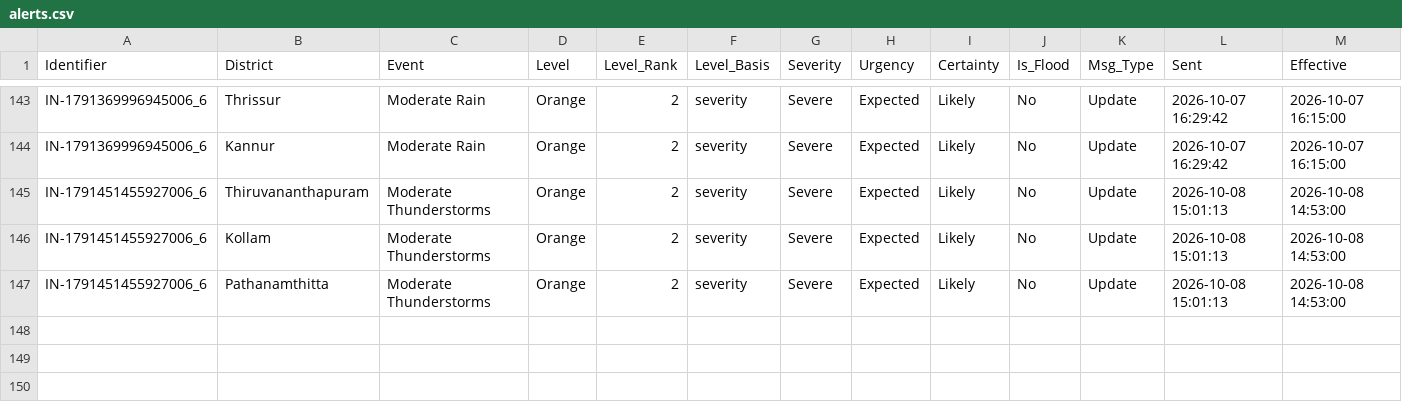
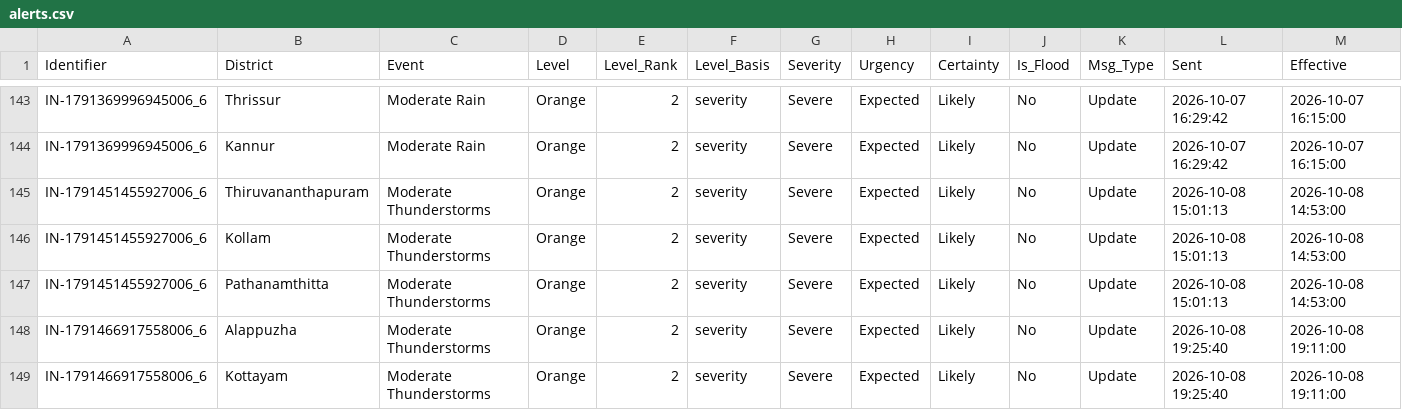
Before and after one commit to kasitpm/kerala-flood-watch, a CSV file: data/alerts.csv, drawn as a sheet; only a part is shown, gaps mark what is left out; rows hold the shown columns only; the diff names each change by its address in the sheet, - before the commit and + after, or states it on an @@ line.

```diff
--- a/data/alerts.csv
+++ b/data/alerts.csv
+row 148: IN-1791466917558006_6 | Alappuzha | Moderate Thunderstorms | Orange | 2 | severity | Severe | Expected | Likely | No | Update | 2026-10-08 19:25:40 | 2026-10-08 19:11:00
+row 149: IN-1791466917558006_6 | Kottayam | Moderate Thunderstorms | Orange | 2 | severity | Severe | Expected | Likely | No | Update | 2026-10-08 19:25:40 | 2026-10-08 19:11:00
```
Also changed, not shown: data/flood_latest.csv, data/rainfall_latest.csv, 1 other file.
